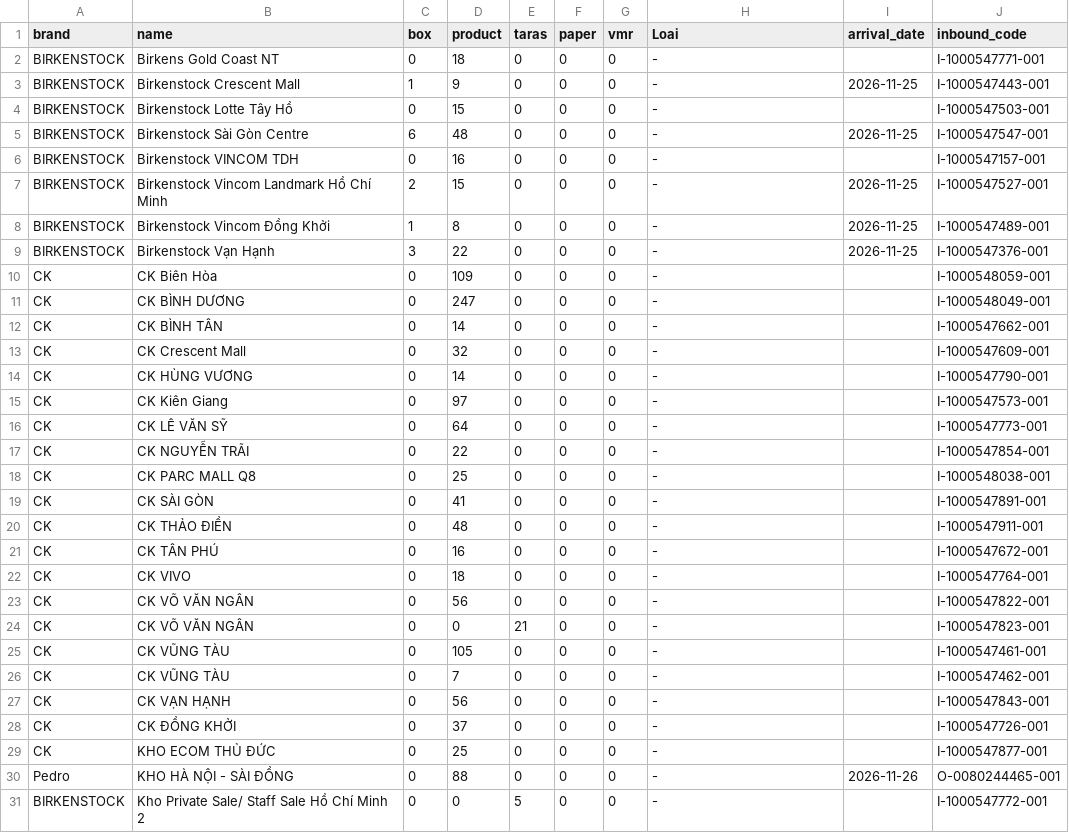
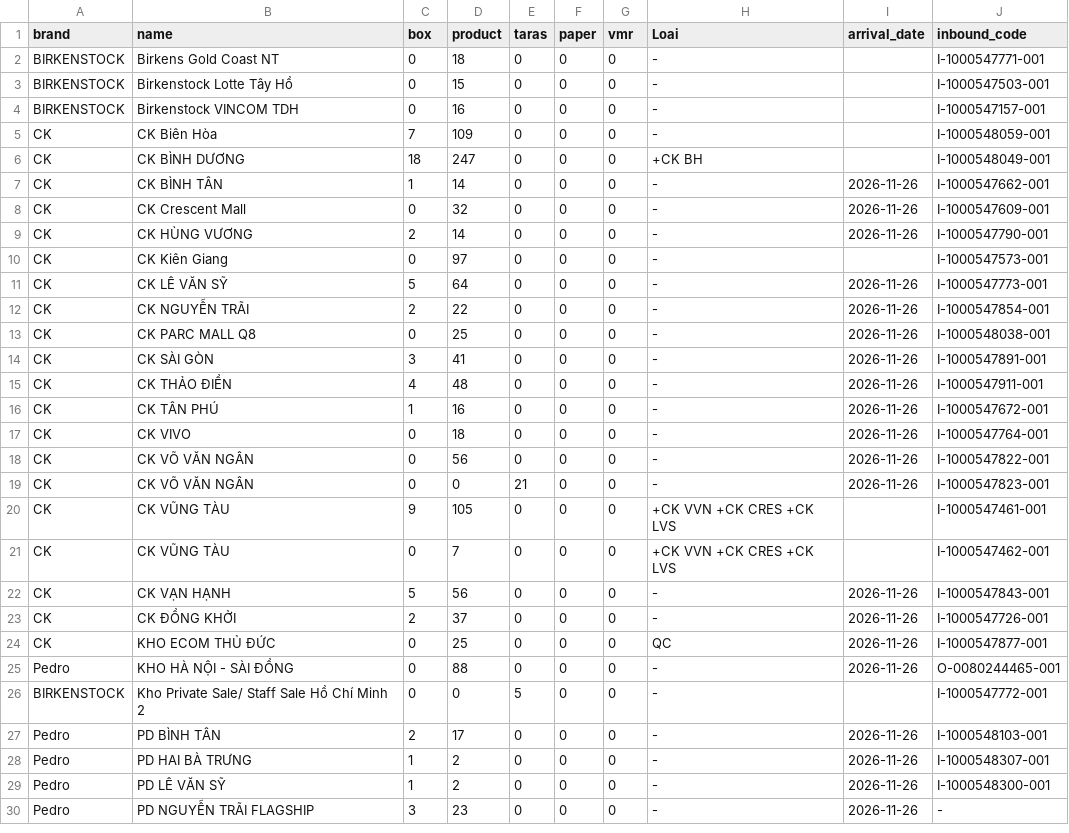
Before and after one commit to thuanmaison113-boop/newinbound, a CSV file: source.csv, drawn as a sheet; only a part is shown; the shorter side is filled out with more unchanged rows.

Commit message:
Update data 2026-11-26 14:11

```diff
--- a/source.csv
+++ b/source.csv
@@ -2,29 +2,24 @@ brand,name,box,product,taras,paper,vmr,Loai,arrival_date,inbound_code
 BIRKENSTOCK,Birkens Gold Coast NT,0,18,0,0,0,-,,I-1000547771-001
-BIRKENSTOCK,Birkenstock Crescent Mall,1,9,0,0,0,-,2026-11-25,I-1000547443-001
 BIRKENSTOCK,Birkenstock Lotte Tây Hồ,0,15,0,0,0,-,,I-1000547503-001
-BIRKENSTOCK,Birkenstock Sài Gòn Centre,6,48,0,0,0,-,2026-11-25,I-1000547547-001
 BIRKENSTOCK,Birkenstock VINCOM TDH,0,16,0,0,0,-,,I-1000547157-001
-BIRKENSTOCK,Birkenstock Vincom Landmark Hồ Chí Minh,2,15,0,0,0,-,2026-11-25,I-1000547527-001
-BIRKENSTOCK,Birkenstock Vincom Đồng Khởi,1,8,0,0,0,-,2026-11-25,I-1000547489-001
-BIRKENSTOCK,Birkenstock Vạn Hạnh,3,22,0,0,0,-,2026-11-25,I-1000547376-001
-CK,CK Biên Hòa,0,109,0,0,0,-,,I-1000548059-001
-CK,CK BÌNH DƯƠNG,0,247,0,0,0,-,,I-1000548049-001
-CK,CK BÌNH TÂN,0,14,0,0,0,-,,I-1000547662-001
-CK,CK Crescent Mall,0,32,0,0,0,-,,I-1000547609-001
-CK,CK HÙNG VƯƠNG,0,14,0,0,0,-,,I-1000547790-001
+CK,CK Biên Hòa,7,109,0,0,0,-,,I-1000548059-001
+CK,CK BÌNH DƯƠNG,18,247,0,0,0,+CK BH,,I-1000548049-001
+CK,CK BÌNH TÂN,1,14,0,0,0,-,2026-11-26,I-1000547662-001
+CK,CK Crescent Mall,0,32,0,0,0,-,2026-11-26,I-1000547609-001
+CK,CK HÙNG VƯƠNG,2,14,0,0,0,-,2026-11-26,I-1000547790-001
 CK,CK Kiên Giang,0,97,0,0,0,-,,I-1000547573-001
-CK,CK LÊ VĂN SỸ,0,64,0,0,0,-,,I-1000547773-001
-CK,CK NGUYỄN TRÃI,0,22,0,0,0,-,,I-1000547854-001
-CK,CK PARC MALL Q8,0,25,0,0,0,-,,I-1000548038-001
-CK,CK SÀI GÒN,0,41,0,0,0,-,,I-1000547891-001
-CK,CK THẢO ĐIỀN,0,48,0,0,0,-,,I-1000547911-001
-CK,CK TÂN PHÚ,0,16,0,0,0,-,,I-1000547672-001
-CK,CK VIVO,0,18,0,0,0,-,,I-1000547764-001
-CK,CK VÕ VĂN NGÂN,0,56,0,0,0,-,,I-1000547822-001
-CK,CK VÕ VĂN NGÂN,0,0,21,0,0,-,,I-1000547823-001
-CK,CK VŨNG TÀU,0,105,0,0,0,-,,I-1000547461-001
-CK,CK VŨNG TÀU,0,7,0,0,0,-,,I-1000547462-001
-CK,CK VẠN HẠNH,0,56,0,0,0,-,,I-1000547843-001
-CK,CK ĐỒNG KHỞI,0,37,0,0,0,-,,I-1000547726-001
-CK,KHO ECOM THỦ ĐỨC,0,25,0,0,0,-,,I-1000547877-001
+CK,CK LÊ VĂN SỸ,5,64,0,0,0,-,2026-11-26,I-1000547773-001
+CK,CK NGUYỄN TRÃI,2,22,0,0,0,-,2026-11-26,I-1000547854-001
+CK,CK PARC MALL Q8,0,25,0,0,0,-,2026-11-26,I-1000548038-001
+CK,CK SÀI GÒN,3,41,0,0,0,-,2026-11-26,I-1000547891-001
+CK,CK THẢO ĐIỀN,4,48,0,0,0,-,2026-11-26,I-1000547911-001
+CK,CK TÂN PHÚ,1,16,0,0,0,-,2026-11-26,I-1000547672-001
+CK,CK VIVO,0,18,0,0,0,-,2026-11-26,I-1000547764-001
+CK,CK VÕ VĂN NGÂN,0,56,0,0,0,-,2026-11-26,I-1000547822-001
+CK,CK VÕ VĂN NGÂN,0,0,21,0,0,-,2026-11-26,I-1000547823-001
+CK,CK VŨNG TÀU,9,105,0,0,0,+CK VVN +CK CRES +CK LVS,,I-1000547461-001
+CK,CK VŨNG TÀU,0,7,0,0,0,+CK VVN +CK CRES +CK LVS,,I-1000547462-001
+CK,CK VẠN HẠNH,5,56,0,0,0,-,2026-11-26,I-1000547843-001
+CK,CK ĐỒNG KHỞI,2,37,0,0,0,-,2026-11-26,I-1000547726-001
+CK,KHO ECOM THỦ ĐỨC,0,25,0,0,0,QC,2026-11-26,I-1000547877-001
 Pedro,KHO HÀ NỘI - SÀI ĐỒNG,0,88,0,0,0,-,2026-11-26,O-0080244465-001
```
